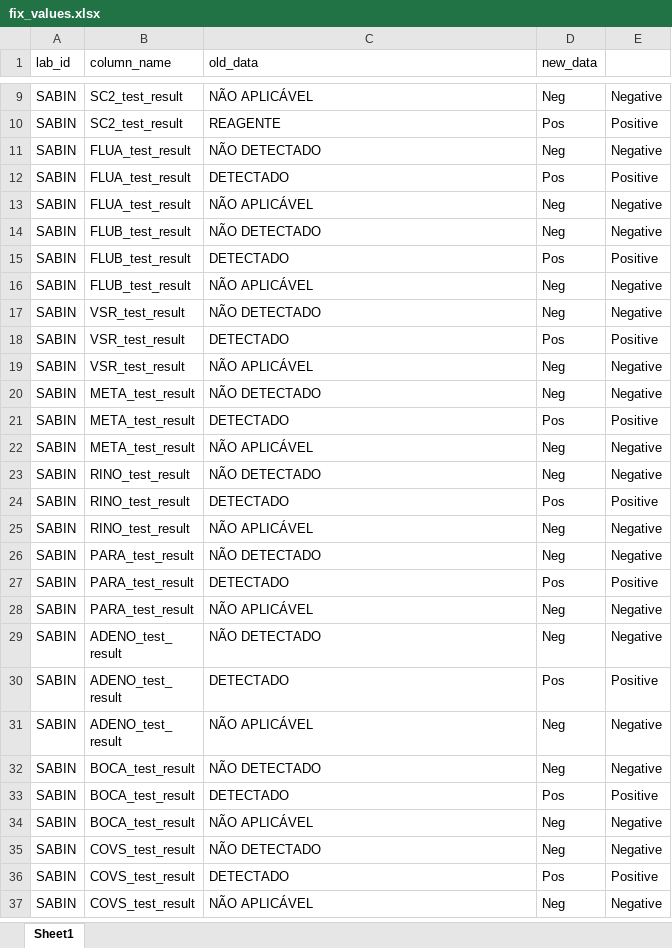
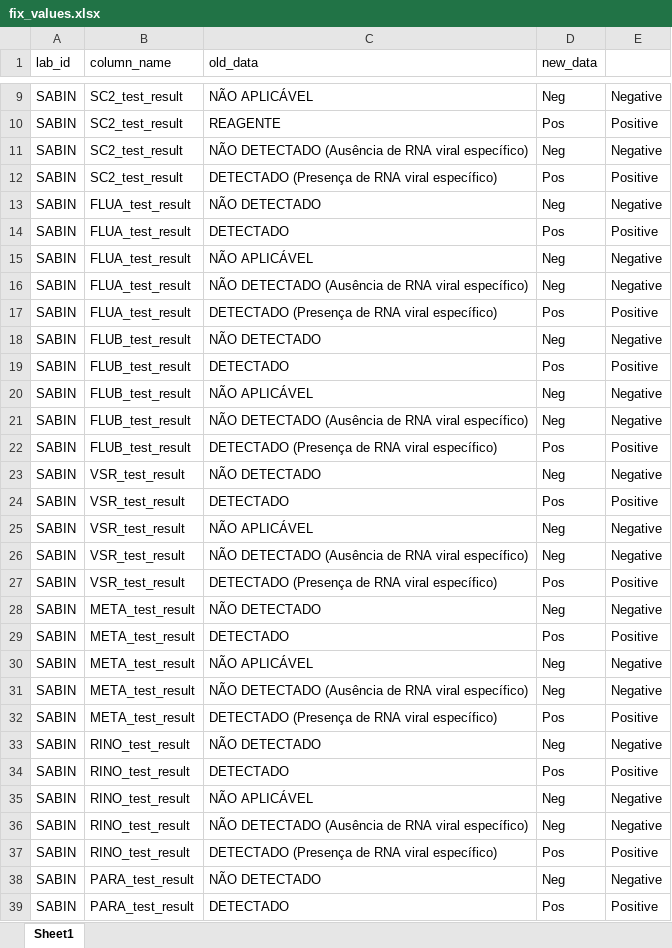
Before and after one commit to InstitutoTodosPelaSaude/respat, an Excel workbook: data/fix_values.xlsx, sheet Sheet1, drawn as a sheet; only a part is shown, gaps mark what is left out; the shorter side is filled out with more unchanged rows; values as stored, in another font and other column widths than the file's, no borders; the diff covers the shown part only; the diff names each change by its address in the sheet, - before the commit and + after, or states it on an @@ line.

Commit message:
FEAT: Update fix_values.xlsx & removed GENExyz from the ETL

```diff
--- a/data/fix_values.xlsx (sheet Sheet1)
+++ b/data/fix_values.xlsx (sheet Sheet1)
+row 11: SABIN | SC2_test_result | NÃO DETECTADO (Ausência de RNA viral específico) | Neg | Negative
+row 12: SABIN | SC2_test_result | DETECTADO (Presença de RNA viral específico) | Pos | Positive
+row 16: SABIN | FLUA_test_result | NÃO DETECTADO (Ausência de RNA viral específico) | Neg | Negative
+row 17: SABIN | FLUA_test_result | DETECTADO (Presença de RNA viral específico) | Pos | Positive
+row 21: SABIN | FLUB_test_result | NÃO DETECTADO (Ausência de RNA viral específico) | Neg | Negative
+row 22: SABIN | FLUB_test_result | DETECTADO (Presença de RNA viral específico) | Pos | Positive
+row 26: SABIN | VSR_test_result | NÃO DETECTADO (Ausência de RNA viral específico) | Neg | Negative
+row 27: SABIN | VSR_test_result | DETECTADO (Presença de RNA viral específico) | Pos | Positive
+row 31: SABIN | META_test_result | NÃO DETECTADO (Ausência de RNA viral específico) | Neg | Negative
+row 32: SABIN | META_test_result | DETECTADO (Presença de RNA viral específico) | Pos | Positive
+row 36: SABIN | RINO_test_result | NÃO DETECTADO (Ausência de RNA viral específico) | Neg | Negative
+row 37: SABIN | RINO_test_result | DETECTADO (Presença de RNA viral específico) | Pos | Positive
```
Also changed, not shown: 10 added rows elsewhere in this sheet, 1 other file.
